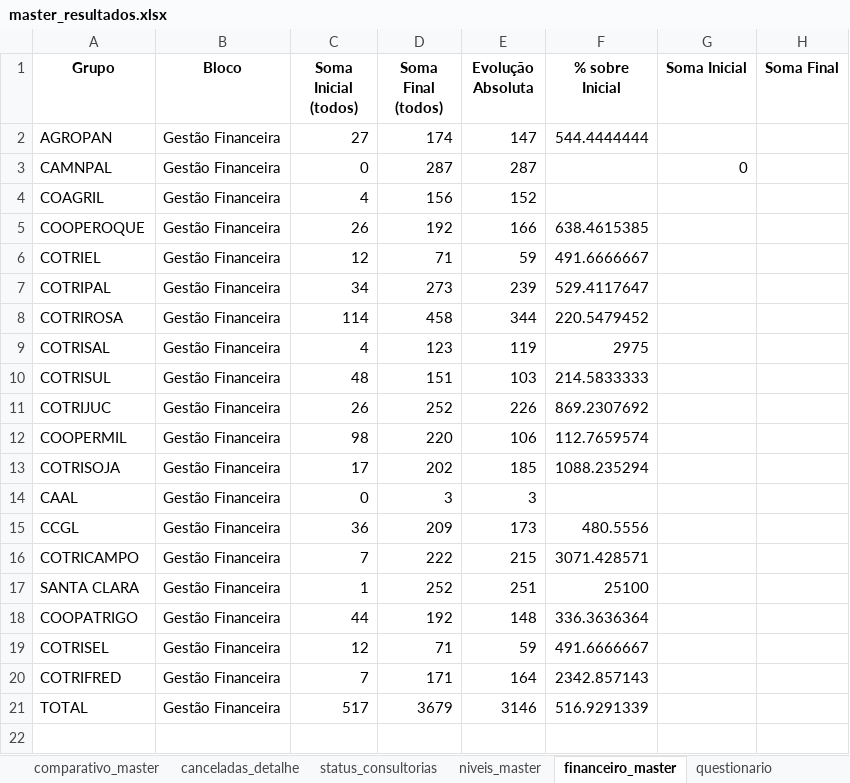
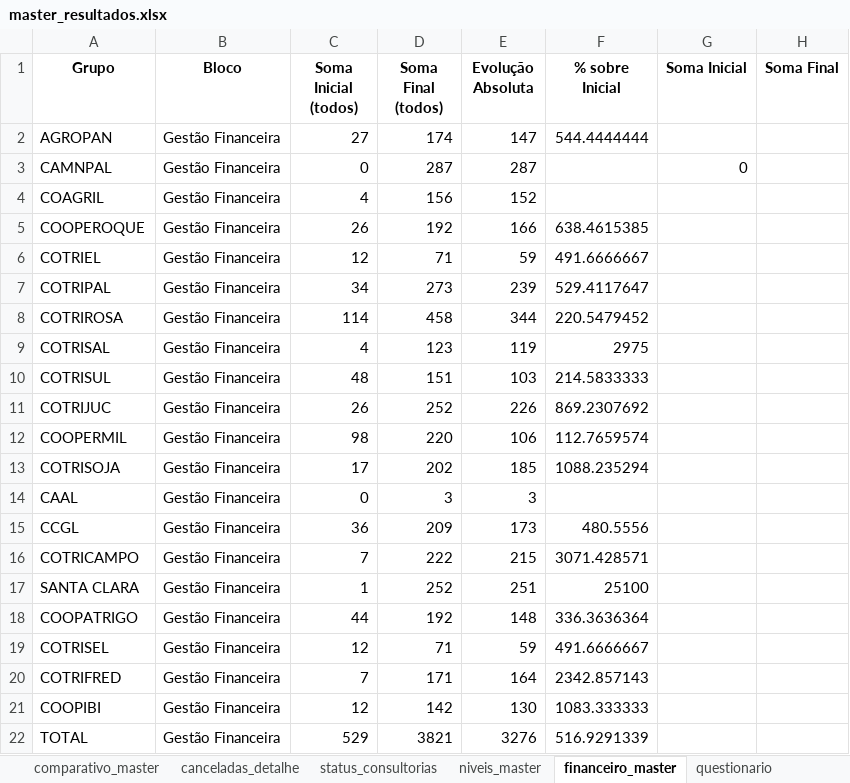
Before and after one commit to ricardosaran/EP-PROPRIEDADE-DIGITAL, an Excel workbook: master_resultados.xlsx, sheet financeiro_master, drawn as a sheet; values as stored, in another font and other column widths than the file's, no borders; addresses are those after the commit; the diff names each change by its address in the sheet, - before the commit and + after, or states it on an @@ line.

```diff
--- a/master_resultados.xlsx (sheet financeiro_master)
+++ b/master_resultados.xlsx (sheet financeiro_master)
+row 21: COOPIBI | Gestão Financeira | 12 | 142 | 130 | 1083.333333
-C22 (Soma Inicial (todos)): 517
+C22 (Soma Inicial (todos)): 529
-D22 (Soma Final (todos)): 3679
+D22 (Soma Final (todos)): 3821
-E22 (Evolução Absoluta): 3146
+E22 (Evolução Absoluta): 3276
```
Also changed, not shown: sheet niveis_master, sheet comparativo_master, sheet canceladas_detalhe, sheet status_consultorias, hidden cells.
